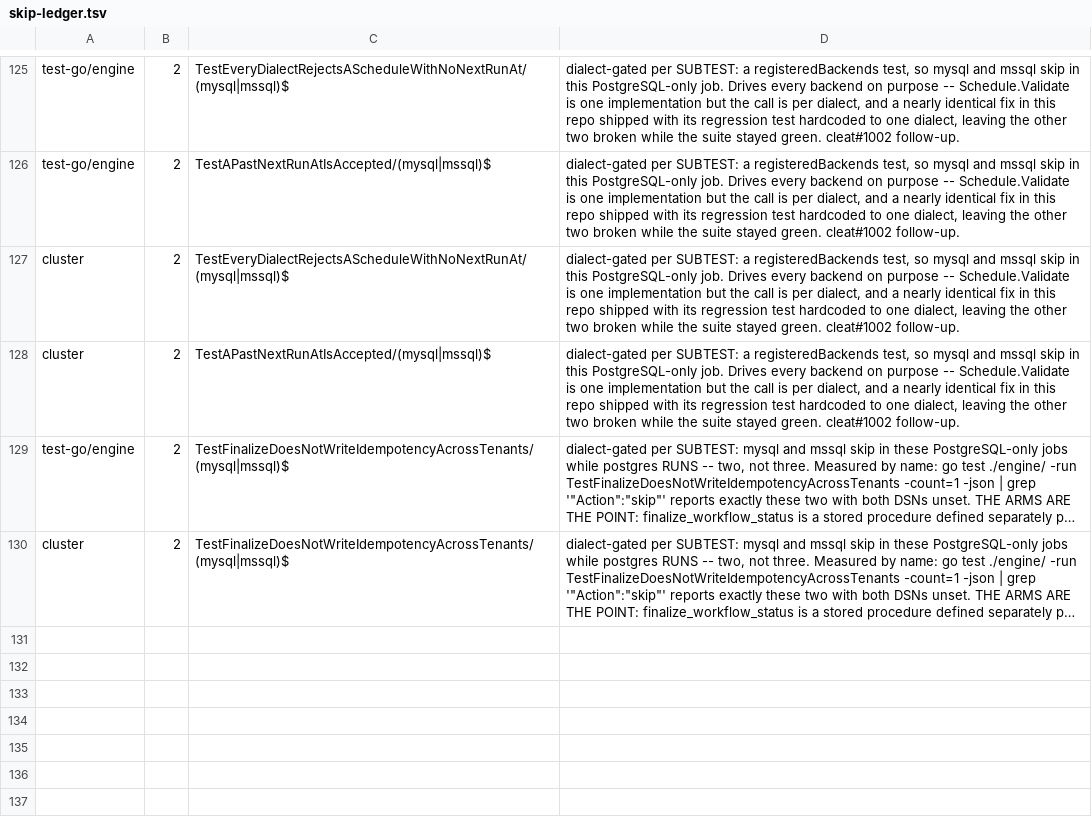
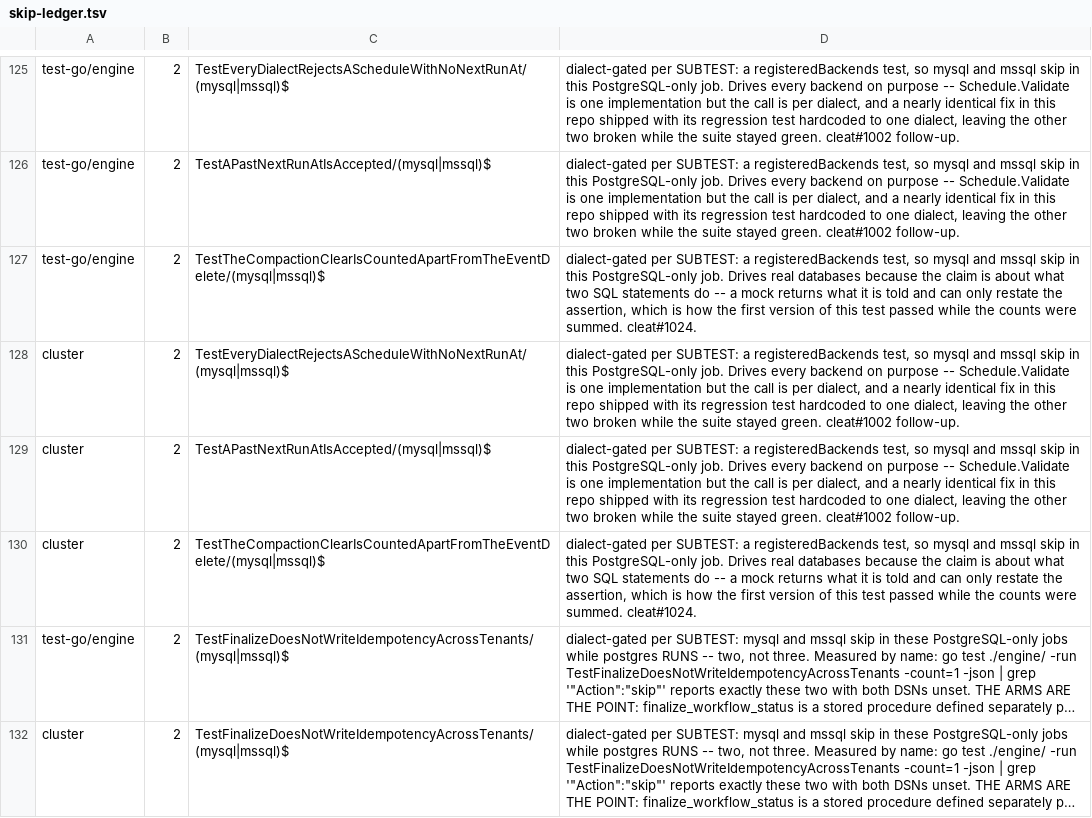
Before and after one commit to cleat-team/cleat, a TSV file: scripts/skip-ledger.tsv, drawn as a sheet; only a part is shown, gaps mark what is left out; long unchanged cells end in …; the diff names each change by its address in the sheet, - before the commit and + after, or states it on an @@ line.

Commit message:
test: attribute the new dialect test's two skips under both keys
A registeredBackends test, so mysql and mssql skip in a PostgreSQL-only job.
Measured by name with the other two DSNs unset: 2, under test-go/engine and
under cluster, which move together. Swept afterwards -- zero single-keyed
regexes.

Signed-off-by: rcownie <rcownie@users.noreply.github.com>

```diff
--- a/scripts/skip-ledger.tsv
+++ b/scripts/skip-ledger.tsv
+row 127: test-go/engine | 2 | TestTheCompactionClearIsCountedApartFromTheEventDelete/(mysql|mssql)$ | dialect-gated per SUBTEST: a registeredBackends test, so mysql and mssql skip in this PostgreSQL-only job. Drives real databases because the claim is about what two SQL statements do -- a mock returns what it is told and can only restate the assertion, which is how the first version of this test passed while the counts were summed. cleat#1024.
+row 130: cluster | 2 | TestTheCompactionClearIsCountedApartFromTheEventDelete/(mysql|mssql)$ | dialect-gated per SUBTEST: a registeredBackends test, so mysql and mssql skip in this PostgreSQL-only job. Drives real databases because the claim is about what two SQL statements do -- a mock returns what it is told and can only restate the assertion, which is how the first version of this test passed while the counts were summed. cleat#1024.
```
